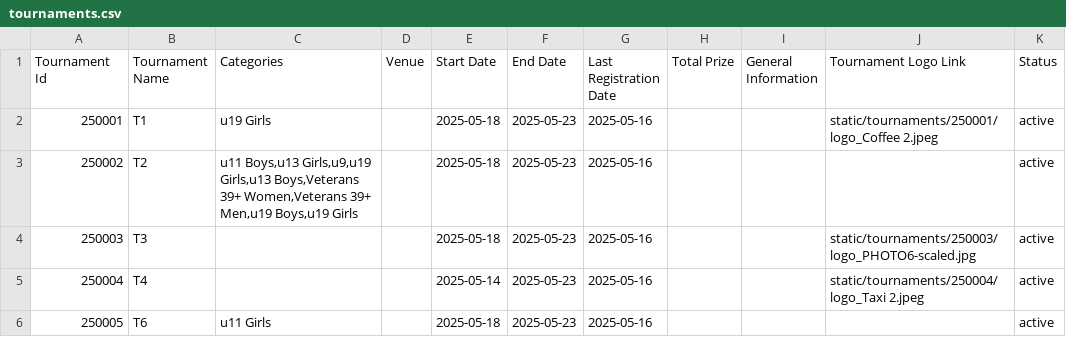
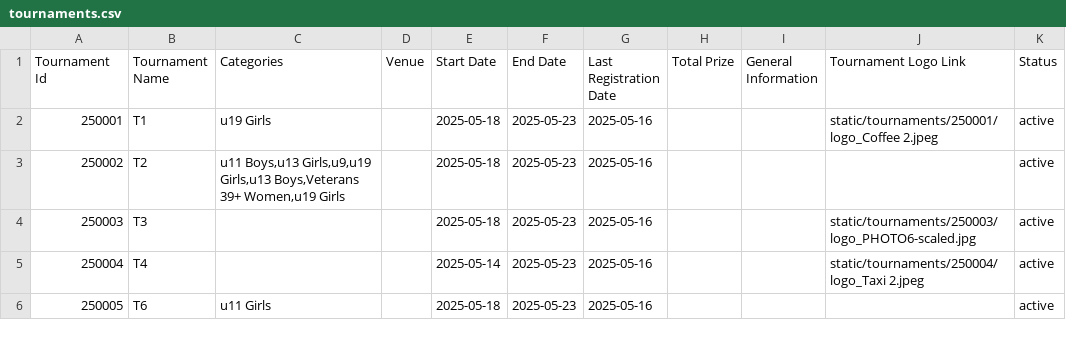
Before and after one commit to achalp1p1/tounamentapp, a CSV file: tournaments.csv, drawn as a sheet.

```diff
--- a/tournaments.csv
+++ b/tournaments.csv
@@ -2,3 +2,3 @@ Tournament Id,Tournament Name,Categories,Venue,Start Date,End Date,Last Registra
 250001,T1,u19 Girls,,2025-05-18,2025-05-23,2025-05-16,,,static/tournaments/250001/logo_Coffee 2.jpeg,active
-250002,T2,"u11 Boys,u13 Girls,u9,u19 Girls,u13 Boys,Veterans 39+ Women,Veterans 39+ Men,u19 Boys,u19 Girls",,2025-05-18,2025-05-23,2025-05-16,,,,active
+250002,T2,"u11 Boys,u13 Girls,u9,u19 Girls,u13 Boys,Veterans 39+ Women,u19 Girls",,2025-05-18,2025-05-23,2025-05-16,,,,active
 250003,T3,,,2025-05-18,2025-05-23,2025-05-16,,,static/tournaments/250003/logo_PHOTO6-scaled.jpg,active
```
Also changed, not shown: tournament_categories.csv, 5 other files.
